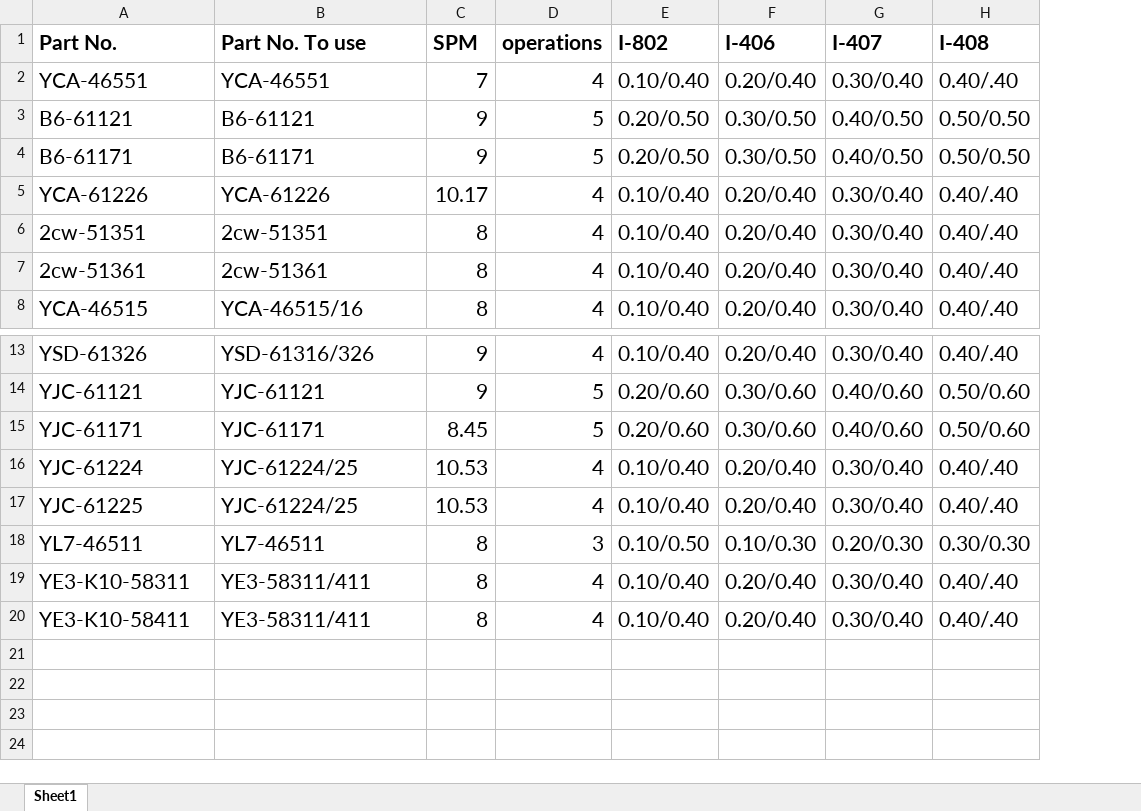
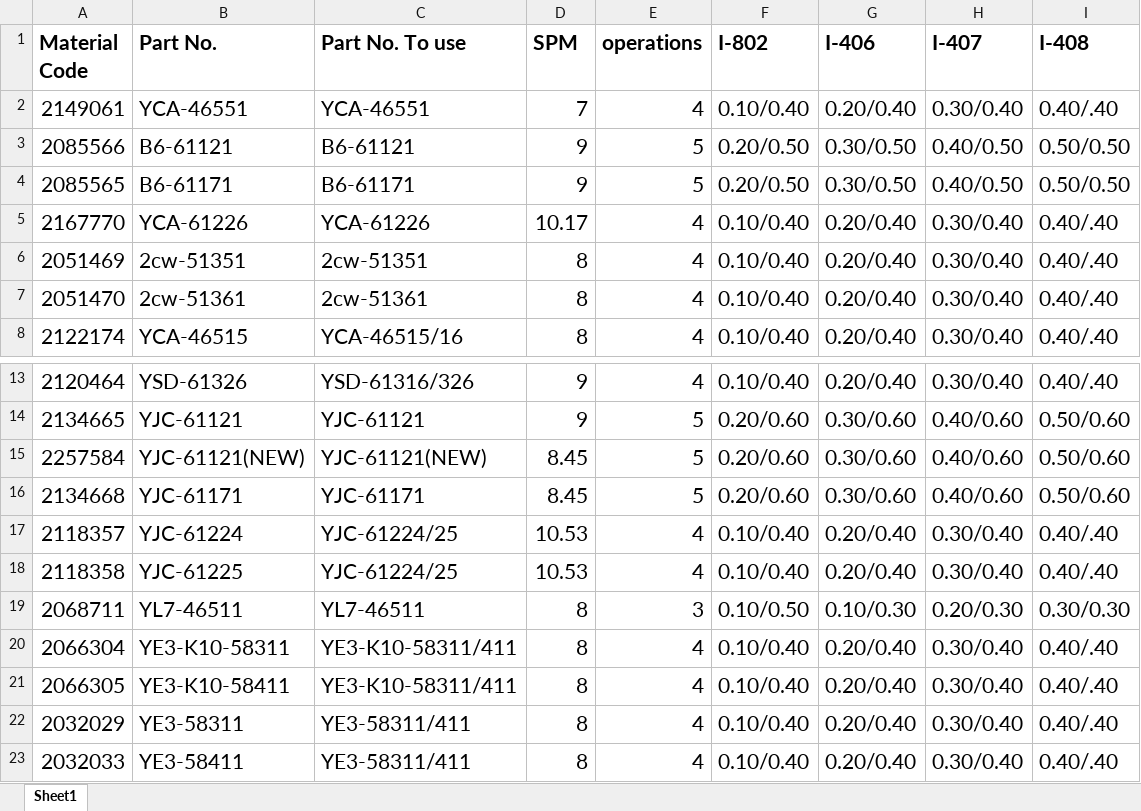
Before and after one commit to jbmai2018/modelServer, an Excel workbook: productionPlanning/I4_part_SPM_operations.xlsx, sheet Sheet1, drawn as a sheet; only a part is shown, gaps mark what is left out; values as stored, in another font and other column widths than the file's, no borders; addresses are those after the commit; the diff names each change by its address in the sheet, - before the commit and + after, or states it on an @@ line.

Commit message:
functionality added to store data on db

```diff
--- a/productionPlanning/I4_part_SPM_operations.xlsx (sheet Sheet1)
+++ b/productionPlanning/I4_part_SPM_operations.xlsx (sheet Sheet1)
+column A (Material Code), rows 2-8: 2149061 | 2085566 | 2085565 | 2167770 | 2051469 | 2051470 | 2122174; rows 13-14: 2120464 | 2134665; rows 16-21: 2134668 | 2118357 | 2118358 | 2068711 | 2066304 | 2066305
+row 15: 2257584 | YJC-61121(NEW) | YJC-61121(NEW) | 8.45 | 5 | 0.20/0.60 | 0.30/0.60 | 0.40/0.60 | 0.50/0.60
-C20:C21 (Part No. To use): YE3-58311/411
+C20:C21 (Part No. To use): YE3-K10-58311/411
+row 22: 2032029 | YE3-58311 | YE3-58311/411 | 8 | 4 | 0.10/0.40 | 0.20/0.40 | 0.30/0.40 | 0.40/.40
+row 23: 2032033 | YE3-58411 | YE3-58311/411 | 8 | 4 | 0.10/0.40 | 0.20/0.40 | 0.30/0.40 | 0.40/.40
```
Also changed, not shown: 7 other files.
